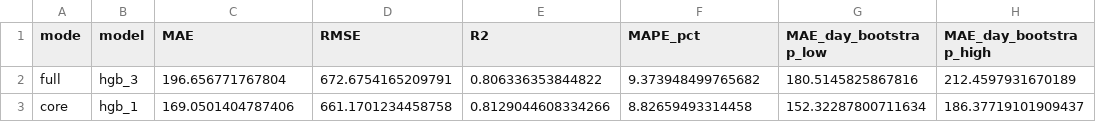
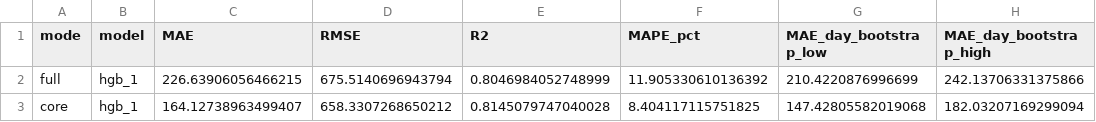
Before and after one commit to arafat17469/spotter-freight-rate-prediction, a CSV file: freight_submission/october_test_metrics.csv, drawn as a sheet.

```diff
--- a/freight_submission/october_test_metrics.csv
+++ b/freight_submission/october_test_metrics.csv
@@ -1,3 +1,3 @@
 mode,model,MAE,RMSE,R2,MAPE_pct,MAE_day_bootstrap_low,MAE_day_bootstrap_high
-full,hgb_3,196.656771767804,672.6754165209791,0.806336353844822,9.373948499765682,180.5145825867816,212.4597931670189
-core,hgb_1,169.0501404787406,661.1701234458758,0.8129044608334266,8.82659493314458,152.32287800711634,186.37719101909437
+full,hgb_1,226.63906056466215,675.5140696943794,0.8046984052748999,11.905330610136392,210.4220876996699,242.13706331375866
+core,hgb_1,164.12738963499407,658.3307268650212,0.8145079747040028,8.404117115751825,147.42805582019068,182.03207169299094
```
Also changed, not shown: freight_submission/data/december_chart_inputs.csv, freight_submission/development_metrics.csv, 12 other files.
